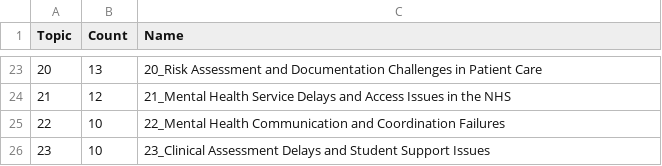
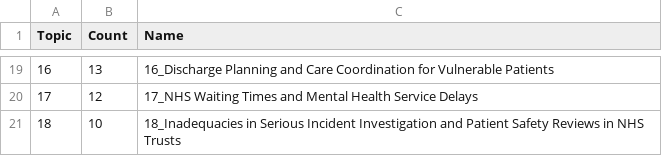
Before and after one commit to Samuel-Osian-Andrews/PFD_NLP, a CSV file: Data/themes.csv, drawn as a sheet; only a part is shown, gaps mark what is left out; removed rows and columns are numbered as before the commit, all else as after; the diff covers the shown part only; the diff names each change by its address in the sheet, - before the commit and + after, or states it on an @@ line.

```diff
--- a/Data/themes.csv
+++ b/Data/themes.csv
@@ column A (Topic) renumbered from row 4 down @@
-C19 (Name): 20_Risk Assessment and Documentation Challenges in Patient Care
+C19 (Name): 16_Discharge Planning and Care Coordination for Vulnerable Patients
-C20 (Name): 21_Mental Health Service Delays and Access Issues in the NHS
+C20 (Name): 17_NHS Waiting Times and Mental Health Service Delays
-row 25: 22 | 10 | 22_Mental Health Communication and Coordination Failures
-C21 (Name): 23_Clinical Assessment Delays and Student Support Issues
+C21 (Name): 18_Inadequacies in Serious Incident Investigation and Patient Safety Reviews in NHS Trusts
```
Also changed, not shown: 10 added rows, 14 removed rows and 7 edited cells elsewhere in this file, 1 other file.
